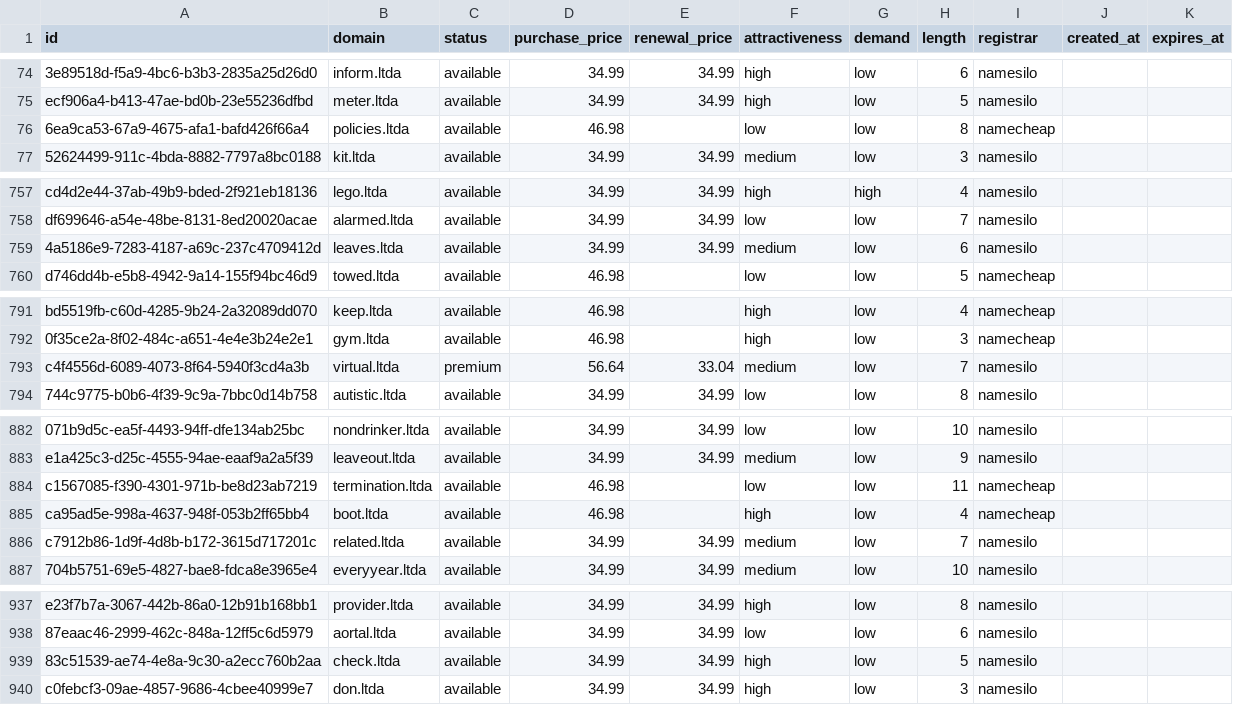
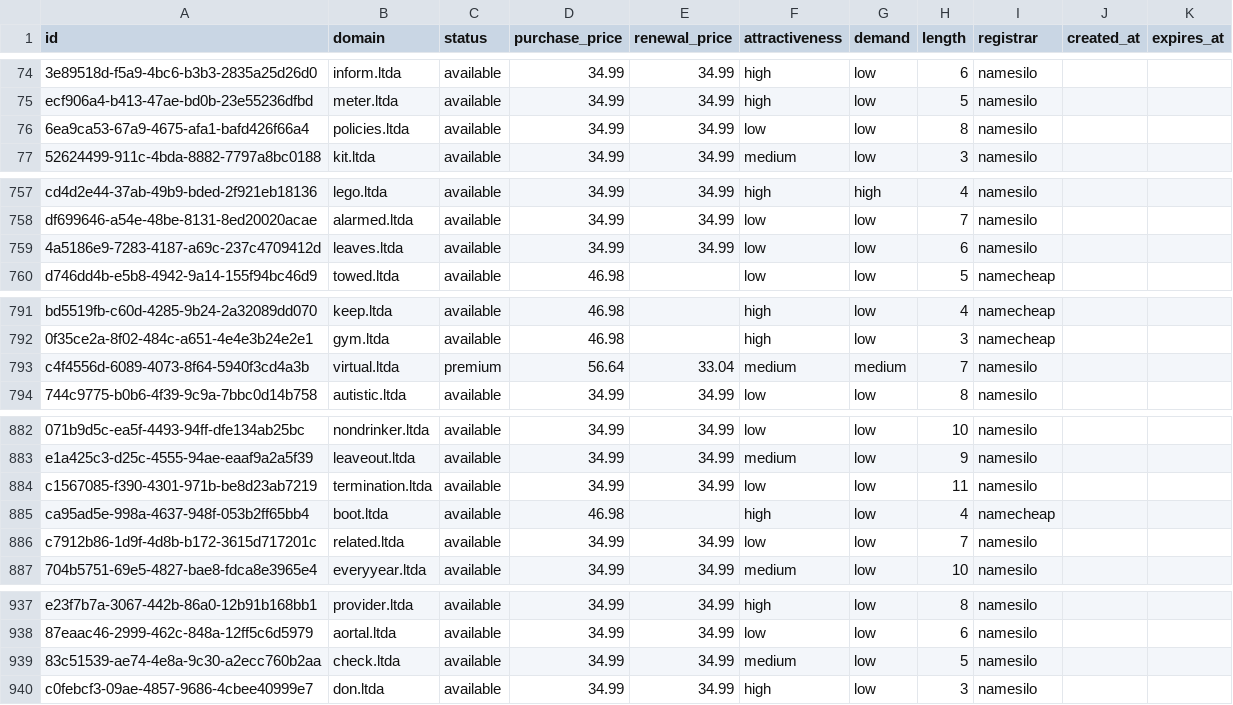
Before and after one commit to UniqueDomains/ltda-oneword-domains, a CSV file: ltda.csv, drawn as a sheet; only a part is shown, gaps mark what is left out; the diff names each change by its address in the sheet, - before the commit and + after, or states it on an @@ line.

Commit message:
Domains update

```diff
--- a/ltda.csv
+++ b/ltda.csv
-D76 (purchase_price): 46.98
+D76 (purchase_price): 34.99
-E76 (renewal_price): (empty)
+E76 (renewal_price): 34.99
-I76 (registrar): namecheap
+I76 (registrar): namesilo
-F759 (attractiveness): medium
+F759 (attractiveness): low
-G793 (demand): low
+G793 (demand): medium
-D884 (purchase_price): 46.98
+D884 (purchase_price): 34.99
-E884 (renewal_price): (empty)
+E884 (renewal_price): 34.99
-I884 (registrar): namecheap
+I884 (registrar): namesilo
-F886 (attractiveness): medium
+F886 (attractiveness): low
-F939 (attractiveness): high
+F939 (attractiveness): medium
```
Also changed, not shown: 4 other files.
